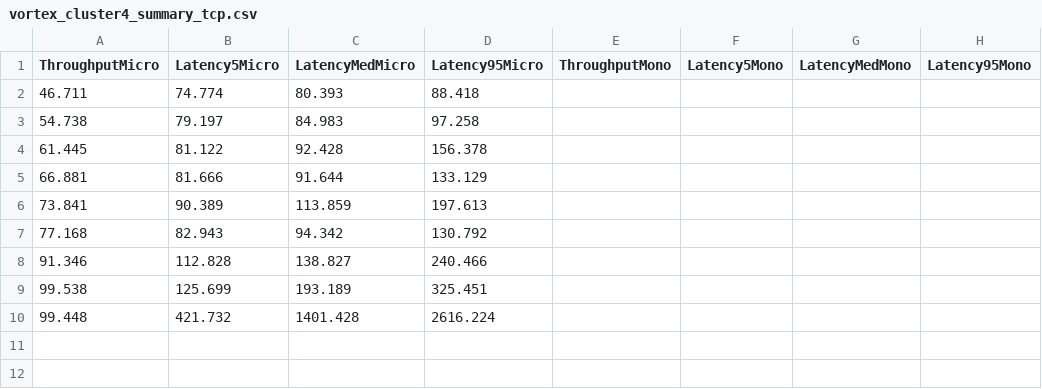
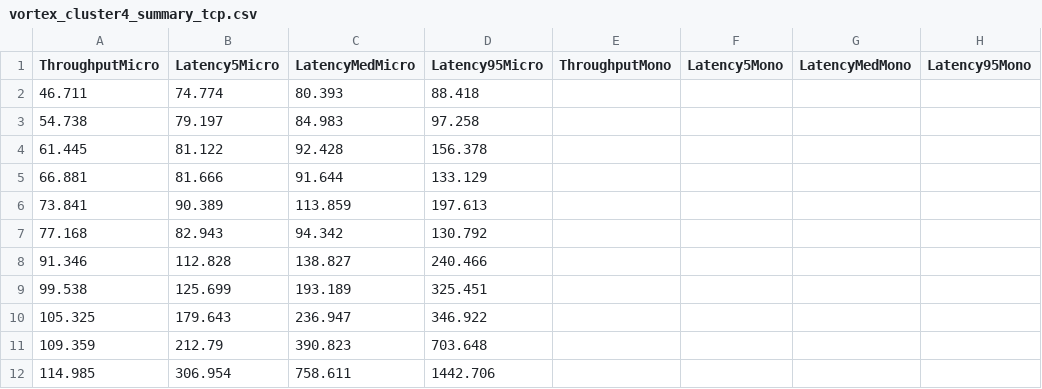
Before and after one commit to aliciayuting/vortex_exp_data, a CSV file: tp_summary/ppl1_summary/vortex_cluster4_summary_tcp.csv, drawn as a sheet; removed rows and columns are numbered as before the commit, all else as after; the diff names each change by its address in the sheet, - before the commit and + after, or states it on an @@ line.

```diff
--- a/tp_summary/ppl1_summary/vortex_cluster4_summary_tcp.csv
+++ b/tp_summary/ppl1_summary/vortex_cluster4_summary_tcp.csv
-row 10: 99.448 | 421.732 | 1401.428 | 2616.224
+row 10: 105.325 | 179.643 | 236.947 | 346.922
+row 11: 109.359 | 212.79 | 390.823 | 703.648
+row 12: 114.985 | 306.954 | 758.611 | 1442.706
```
Also changed, not shown: tp_summary/ppl1_summary/ray_cluster4_summary.csv, 30 other files.
